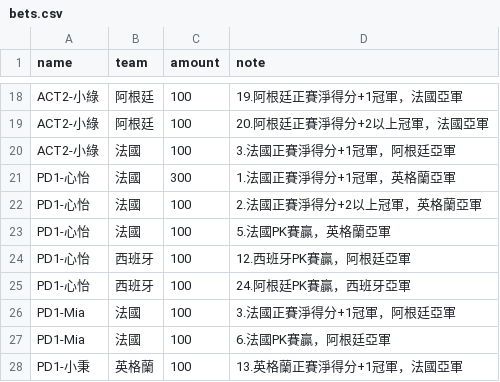
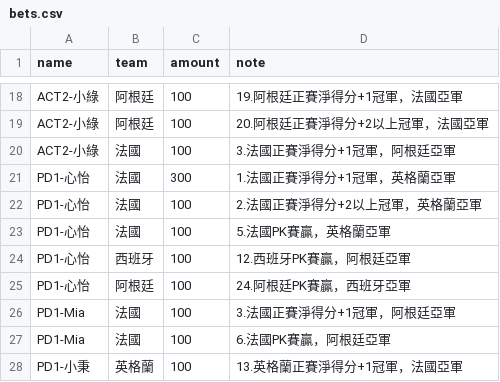
Before and after one commit to xavier-2026/2026-worldcup-final4, a CSV file: data/bets.csv, drawn as a sheet; only a part is shown, gaps mark what is left out.

Commit message:
bets.csv 업데이트

```diff
--- a/data/bets.csv
+++ b/data/bets.csv
@@ -24,3 +24,3 @@ PD1-心怡,法國,100,5.法國PK賽贏，英格蘭亞軍
 PD1-心怡,西班牙,100,12.西班牙PK賽贏，阿根廷亞軍
-PD1-心怡,西班牙,100,24.阿根廷PK賽贏，西班牙亞軍
+PD1-心怡,阿根廷,100,24.阿根廷PK賽贏，西班牙亞軍
 PD1-Mia,法國,100,3.法國正賽淨得分+1冠軍，阿根廷亞軍
```
